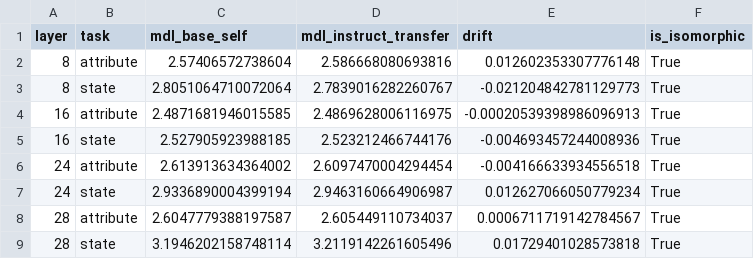
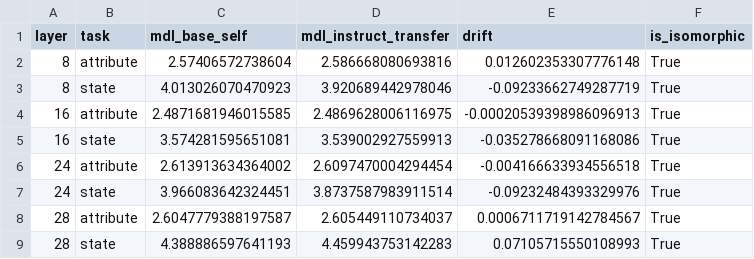
Before and after one commit to anshulk-cmu/cultural-alignment-study, a CSV file: outputs/mdl_probing/data/isomorphism.csv, drawn as a sheet.

```diff
--- a/outputs/mdl_probing/data/isomorphism.csv
+++ b/outputs/mdl_probing/data/isomorphism.csv
@@ -2,8 +2,8 @@ layer,task,mdl_base_self,mdl_instruct_transfer,drift,is_isomorphic
 8,attribute,2.57406572738604,2.586668080693816,0.012602353307776148,True
-8,state,2.8051064710072064,2.7839016282260767,-0.021204842781129773,True
+8,state,4.013026070470923,3.920689442978046,-0.09233662749287719,True
 16,attribute,2.4871681946015585,2.4869628006116975,-0.00020539398986096913,True
-16,state,2.527905923988185,2.523212466744176,-0.004693457244008936,True
+16,state,3.574281595651081,3.539002927559913,-0.035278668091168086,True
 24,attribute,2.613913634364002,2.6097470004294454,-0.004166633934556518,True
-24,state,2.9336890004399194,2.9463160664906987,0.012627066050779234,True
+24,state,3.966083642324451,3.8737587983911514,-0.09232484393329976,True
 28,attribute,2.6047779388197587,2.605449110734037,0.0006711719142784567,True
-28,state,3.1946202158748114,3.2119142261605496,0.01729401028573818,True
+28,state,4.388886597641193,4.459943753142283,0.07105715550108993,True
```
Also changed, not shown: outputs/mdl_probing/data/variational_mdl.csv, 8 other files.
